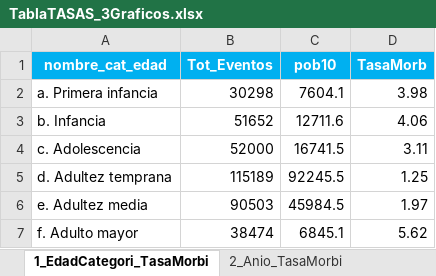
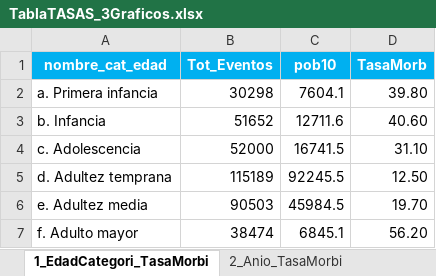
Before and after one commit to CESARSERNA29/ObservatSaludMental, an Excel workbook: TablaTASAS_3Graficos.xlsx, sheet 1_EdadCategori_TasaMorbi, drawn as a sheet; values as stored, in another font and other column widths than the file's, no borders; the diff names each change by its address in the sheet, - before the commit and + after, or states it on an @@ line.

```diff
--- a/TablaTASAS_3Graficos.xlsx (sheet 1_EdadCategori_TasaMorbi)
+++ b/TablaTASAS_3Graficos.xlsx (sheet 1_EdadCategori_TasaMorbi)
-D2 (TasaMorb): 3.98
+D2 (TasaMorb): 39.80
-D3 (TasaMorb): 4.06
+D3 (TasaMorb): 40.60
-D4 (TasaMorb): 3.11
+D4 (TasaMorb): 31.10
-D5 (TasaMorb): 1.25
+D5 (TasaMorb): 12.50
-D6 (TasaMorb): 1.97
+D6 (TasaMorb): 19.70
-D7 (TasaMorb): 5.62
+D7 (TasaMorb): 56.20
```
Also changed, not shown: sheet 3_Dptos_TasaMorbi, sheet 2_Anio_TasaMorbi.
